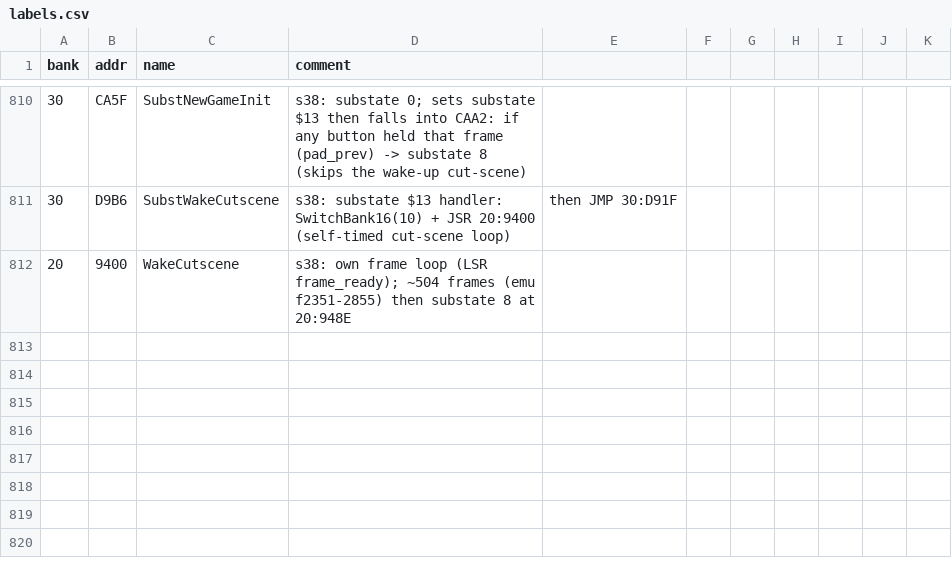
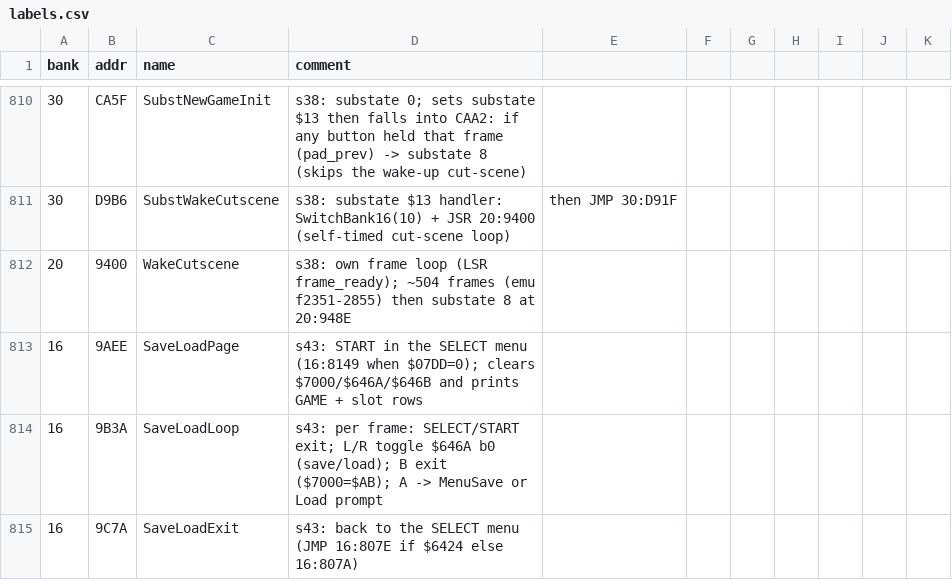
Before and after one commit to sleepy9090/CRYSTAL-AI-LIS, a CSV file: labels.csv, drawn as a sheet; only a part is shown, gaps mark what is left out.

```diff
--- a/labels.csv
+++ b/labels.csv
@@ -812 +812,4 @@ bank,addr,name,comment
 20,9400,WakeCutscene,s38: own frame loop (LSR frame_ready); ~504 frames (emu f2351-2855) then substate 8 at 20:948E
+16,9AEE,SaveLoadPage,s43: START in the SELECT menu (16:8149 when $07DD=0); clears $7000/$646A/$646B and prints GAME + slot rows
+16,9B3A,SaveLoadLoop,s43: per frame: SELECT/START exit; L/R toggle $646A b0 (save/load); B exit ($7000=$AB); A -> MenuSave or Load prompt
+16,9C7A,SaveLoadExit,s43: back to the SELECT menu (JMP 16:807E if $6424 else 16:807A)
```
Also changed, not shown: 6 other files.
